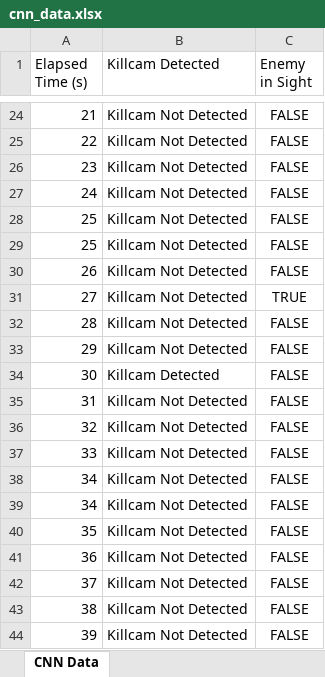
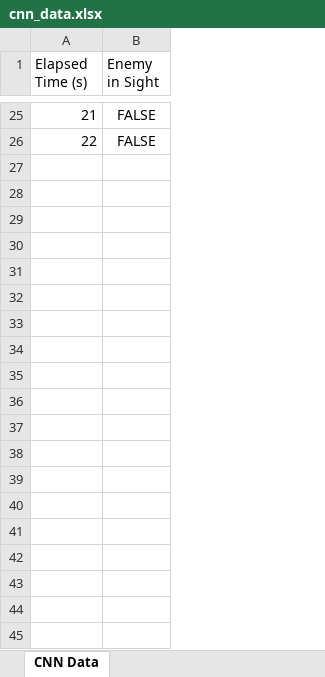
Before and after one commit to HassanRehan/VisualFPSTracker, an Excel workbook: cnn_data.xlsx, sheet CNN Data, drawn as a sheet; only a part is shown, gaps mark what is left out; values as stored, in another font and other column widths than the file's, no borders; removed rows and columns are numbered as before the commit, all else as after; the diff covers the shown part only; the diff names each change by its address in the sheet, - before the commit and + after, or states it on an @@ line.

```diff
--- a/cnn_data.xlsx (sheet CNN Data)
+++ b/cnn_data.xlsx (sheet CNN Data)
-column B (Killcam Detected), rows 24-25: Killcam Not Detected | Killcam Not Detected
-column C (Enemy in Sight), rows 24-25: FALSE | FALSE
+column B (Enemy in Sight), rows 25-26: FALSE | FALSE
-row 26: 23 | Killcam Not Detected | FALSE
-row 27: 24 | Killcam Not Detected | FALSE
-row 28: 25 | Killcam Not Detected | FALSE
-row 29: 25 | Killcam Not Detected | FALSE
-row 30: 26 | Killcam Not Detected | FALSE
-row 31: 27 | Killcam Not Detected | TRUE
-row 32: 28 | Killcam Not Detected | FALSE
-row 33: 29 | Killcam Not Detected | FALSE
-row 34: 30 | Killcam Detected | FALSE
-row 35: 31 | Killcam Not Detected | FALSE
-row 36: 32 | Killcam Not Detected | FALSE
-row 37: 33 | Killcam Not Detected | FALSE
-row 38: 34 | Killcam Not Detected | FALSE
-row 39: 34 | Killcam Not Detected | FALSE
-row 40: 35 | Killcam Not Detected | FALSE
-row 41: 36 | Killcam Not Detected | FALSE
-row 42: 37 | Killcam Not Detected | FALSE
-row 43: 38 | Killcam Not Detected | FALSE
-row 44: 39 | Killcam Not Detected | FALSE
```
Also changed, not shown: 3 added rows and 132 removed rows elsewhere in this sheet, ocr_data.xlsx, 3 other files.
